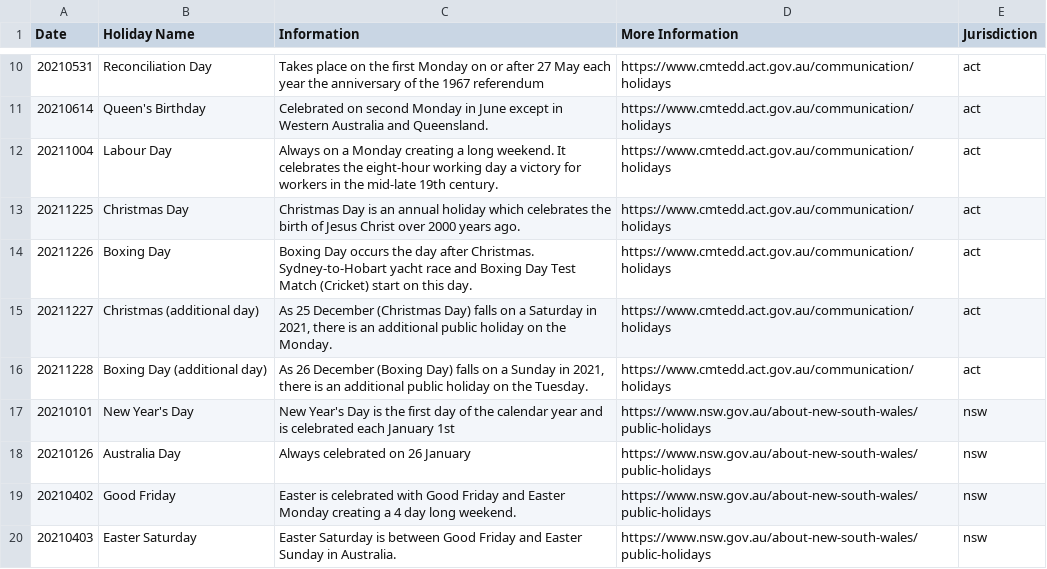
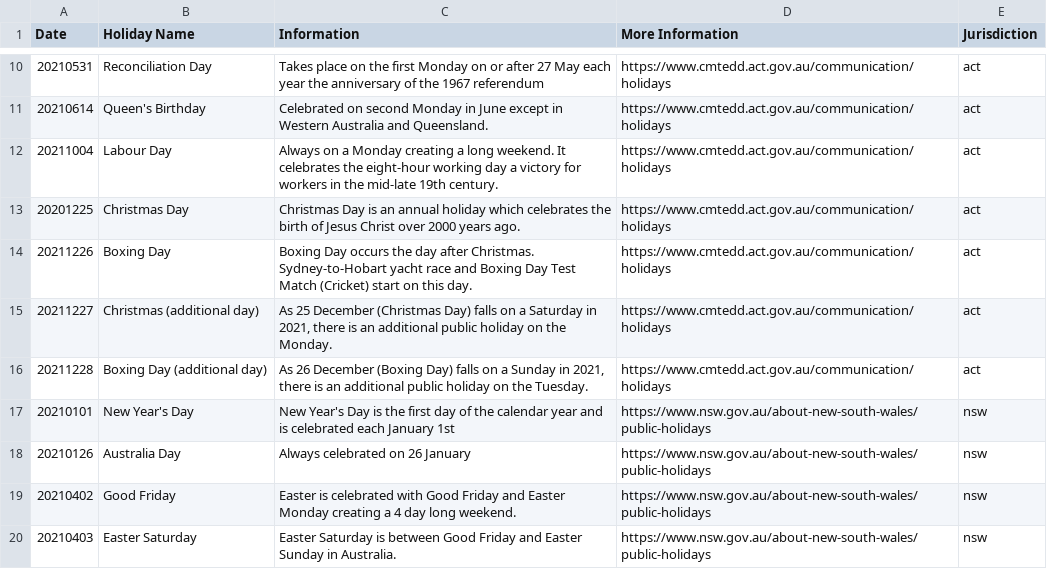
Before and after one commit to govau/public-holidays-validation, a CSV file: src/files/australian_public_holidays_2021_2022.csv, drawn as a sheet; only a part is shown, gaps mark what is left out.

Commit message:
Made intentional error (row 13, 2020 instead of 2021) to test checks fail

```diff
--- a/src/files/australian_public_holidays_2021_2022.csv
+++ b/src/files/australian_public_holidays_2021_2022.csv
@@ -12,3 +12,3 @@ Date,Holiday Name,Information,More Information,Jurisdiction
 20211004,Labour Day,Always on a Monday creating a long weekend. It celebrates the eight-hour working day a victory for workers in the mid-late 19th century.,https://www.cmtedd.act.gov.au/communication/holidays,act
-20211225,Christmas Day ,Christmas Day is an annual holiday which celebrates the birth of Jesus Christ over 2000 years ago.,https://www.cmtedd.act.gov.au/communication/holidays,act
+20201225,Christmas Day ,Christmas Day is an annual holiday which celebrates the birth of Jesus Christ over 2000 years ago.,https://www.cmtedd.act.gov.au/communication/holidays,act
 20211226,Boxing Day,Boxing Day occurs the day after Christmas. Sydney-to-Hobart yacht race and Boxing Day Test Match (Cricket) start on this day.,https://www.cmtedd.act.gov.au/communication/holidays,act
```
